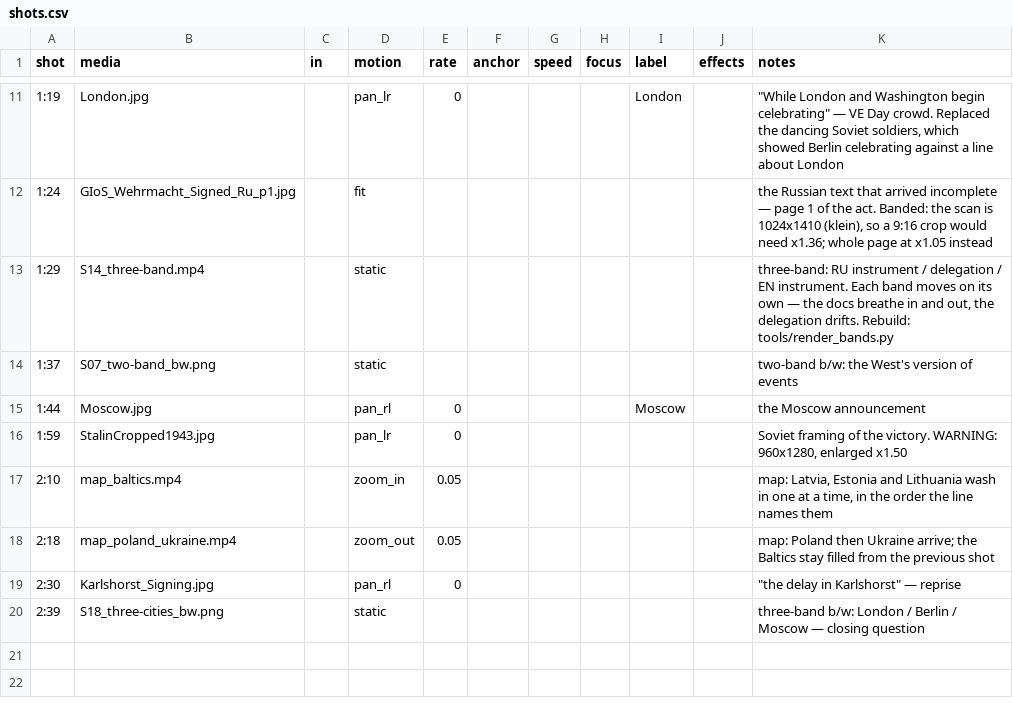
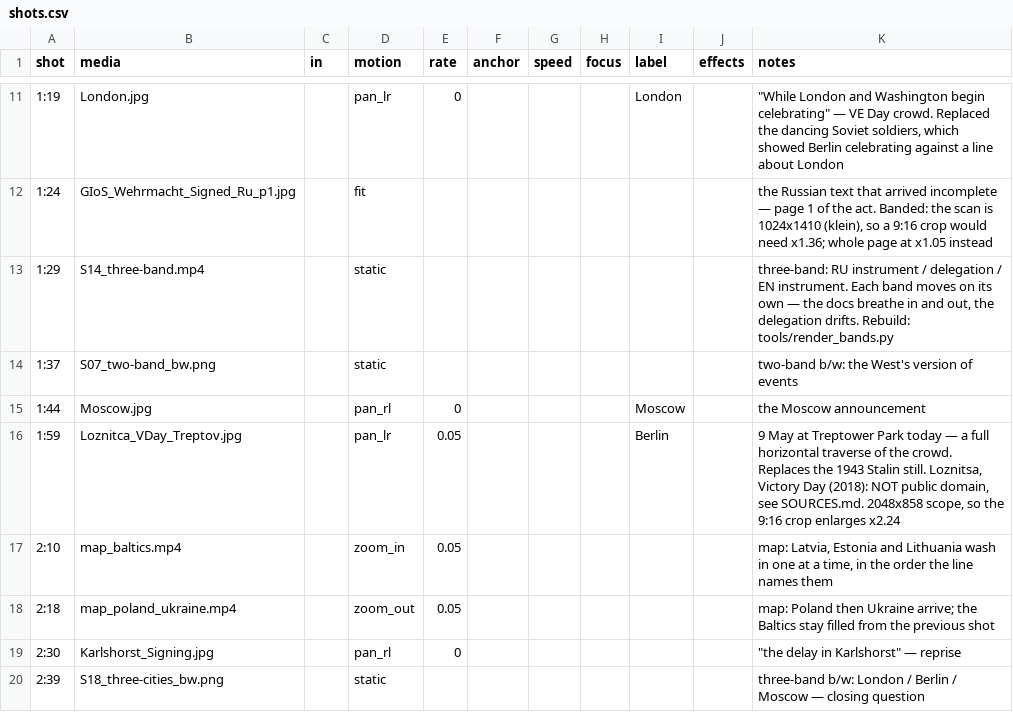
Before and after one commit to aleglutz/MemoActStudio, a CSV file: projects/legends_of_surrender/shots.csv, drawn as a sheet; only a part is shown, gaps mark what is left out.

```diff
--- a/projects/legends_of_surrender/shots.csv
+++ b/projects/legends_of_surrender/shots.csv
@@ -15,3 +15,3 @@ shot,media,in,motion,rate,anchor,speed,focus,label,effects,notes
 1:44,Moscow.jpg,,pan_rl,0,,,,Moscow,,the Moscow announcement
-1:59,StalinCropped1943.jpg,,pan_lr,0,,,,,,"Soviet framing of the victory. WARNING: 960x1280, enlarged x1.50"
+1:59,Loznitca_VDay_Treptov.jpg,,pan_lr,0.05,,,,Berlin,,"9 May at Treptower Park today — a full horizontal traverse of the crowd. Replaces the 1943 Stalin still. Loznitsa, Victory Day (2018): NOT public domain, see SOURCES.md. 2048x858 scope, so the 9:16 crop enlarges x2.24"
 2:10,map_baltics.mp4,,zoom_in,0.05,,,,,,"map: Latvia, Estonia and Lithuania wash in one at a time, in the order the line names them"
```
Also changed, not shown: 1 other file.
